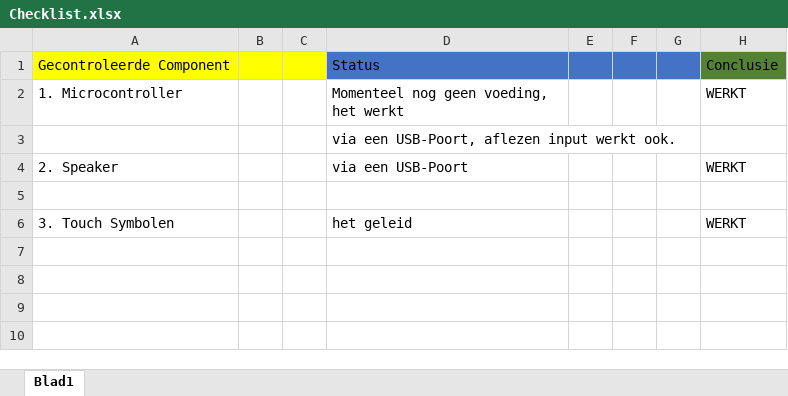
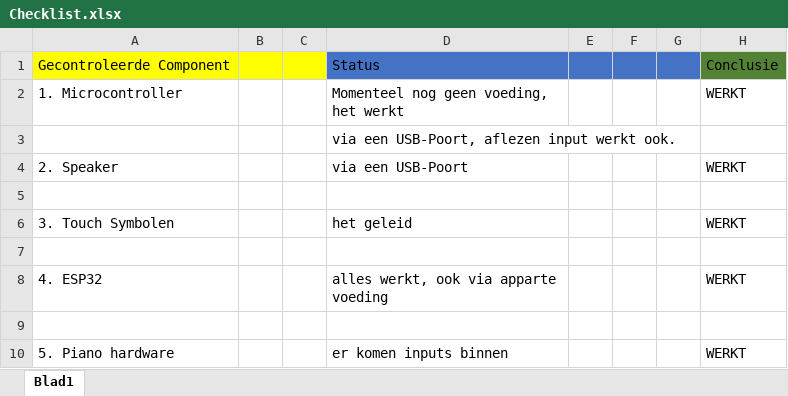
Before and after one commit to vives-project-xp/InteractiveWall, an Excel workbook: docs/Checklist-Test/Checklist.xlsx, sheet Blad1, drawn as a sheet; values as stored, in another font and other column widths than the file's, no borders; the diff names each change by its address in the sheet, - before the commit and + after, or states it on an @@ line.

Commit message:
checklist update

```diff
--- a/docs/Checklist-Test/Checklist.xlsx (sheet Blad1)
+++ b/docs/Checklist-Test/Checklist.xlsx (sheet Blad1)
+row 7: (empty)
+row 8: 4. ESP32 |  |  | alles werkt, ook via apparte voeding |  |  |  | WERKT
+row 9: (empty)
+row 10: 5. Piano hardware |  |  | er komen inputs binnen |  |  |  | WERKT
```
